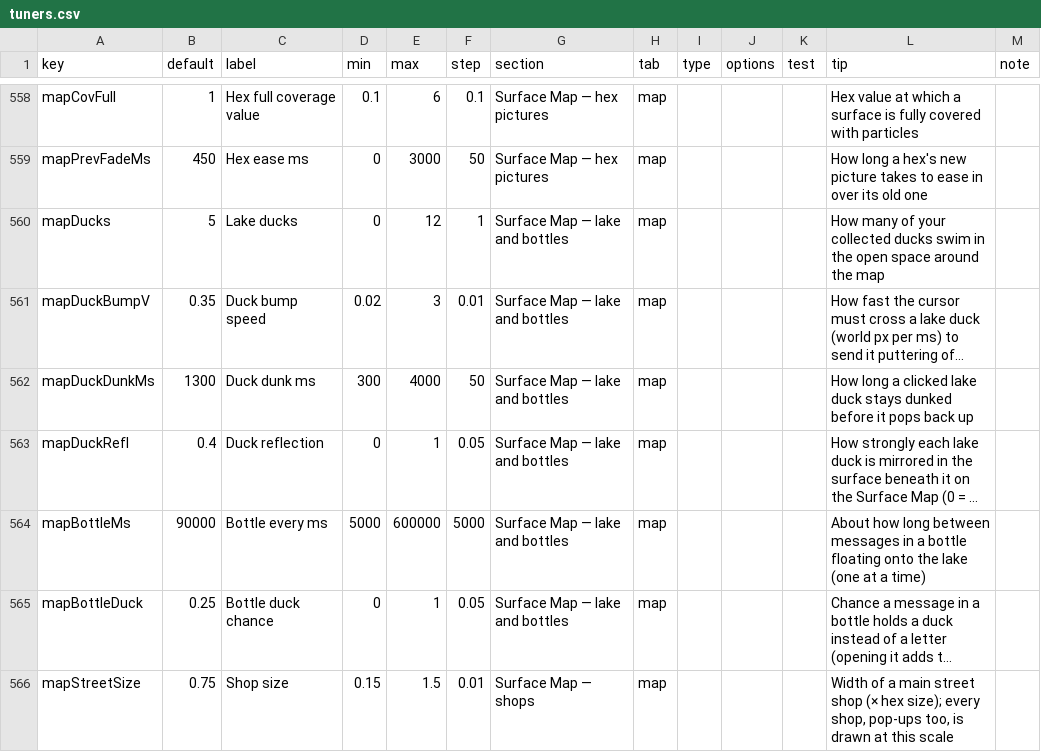
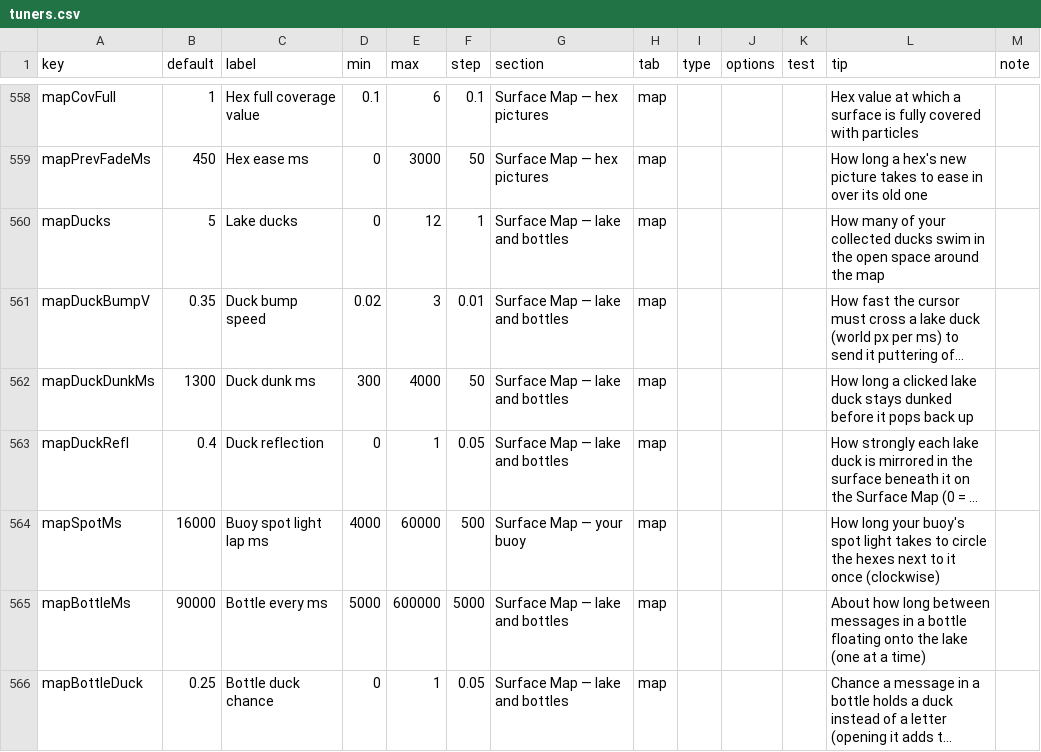
Before and after one commit to jamesmhoag/infinitelight, a CSV file: content/tuners.csv, drawn as a sheet; only a part is shown, gaps mark what is left out; the shorter side is filled out with more unchanged rows; long unchanged cells end in …; the diff names each change by its address in the sheet, - before the commit and + after, or states it on an @@ line.

```diff
--- a/content/tuners.csv
+++ b/content/tuners.csv
+row 564: mapSpotMs | 16000 | Buoy spot light lap ms | 4000 | 60000 | 500 | Surface Map — your buoy | map |  |  |  | How long your buoy's spot light takes to circle the hexes next to it once (clockwise)
```
Also changed, not shown: content/strings.csv, 4 other files.
